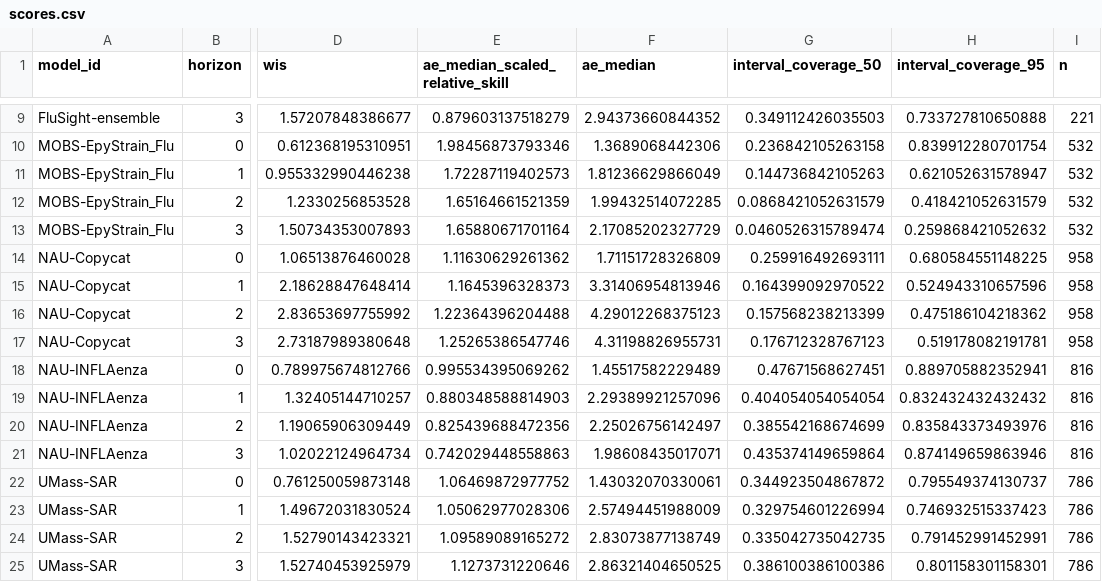
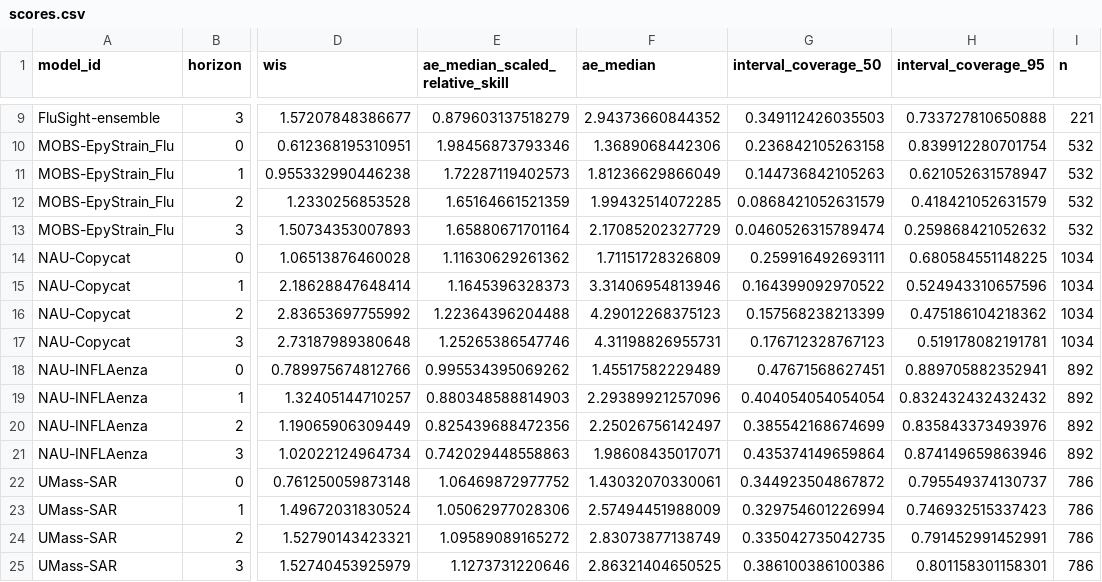
Before and after one commit to reichlab/metrocast-dashboard, a CSV file: scores/Flu ED visits pct/Full season/horizon/scores.csv, drawn as a sheet; only a part is shown, gaps mark what is left out; the diff names each change by its address in the sheet, - before the commit and + after, or states it on an @@ line.

Commit message:
update score data

```diff
--- a/scores/Flu ED visits pct/Full season/horizon/scores.csv
+++ b/scores/Flu ED visits pct/Full season/horizon/scores.csv
-I14:I17 (n): 958
+I14:I17 (n): 1034
-I18:I21 (n): 816
+I18:I21 (n): 892
```
Also changed, not shown: scores/Flu ED visits pct/Full season/location/scores.csv, scores/Flu ED visits pct/Full season/scores.csv, 9 other files.
